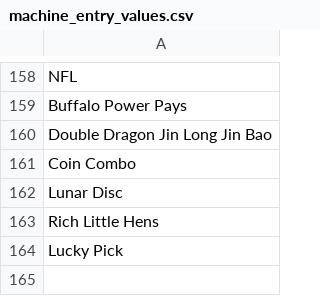
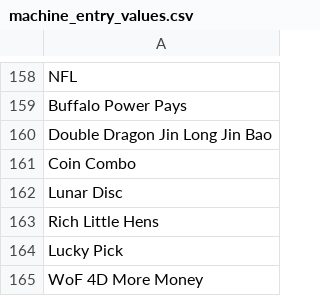
Before and after one commit to jeep/Slots, a CSV file: machine_entry_values.csv, drawn as a sheet; only a part is shown, gaps mark what is left out.

Commit message:
chore: new machine

```diff
--- a/machine_entry_values.csv
+++ b/machine_entry_values.csv
@@ -164 +164,2 @@ Rich Little Hens
 Lucky Pick
+WoF 4D More Money
```
